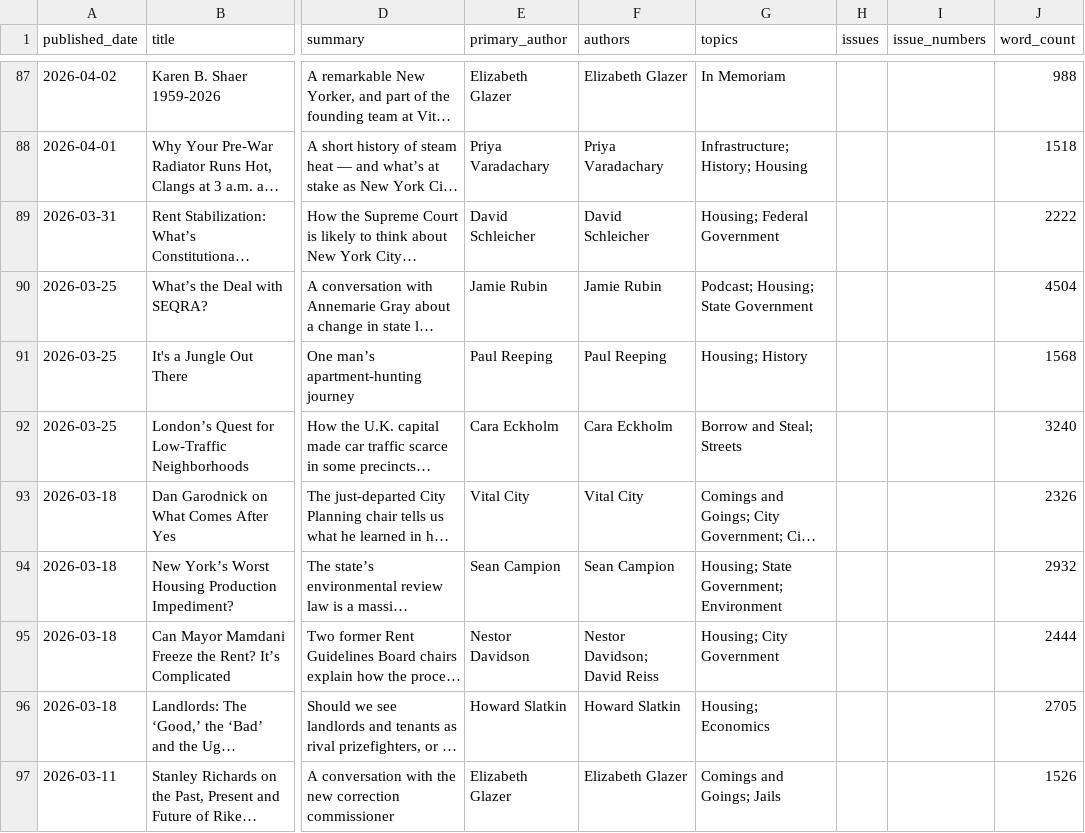
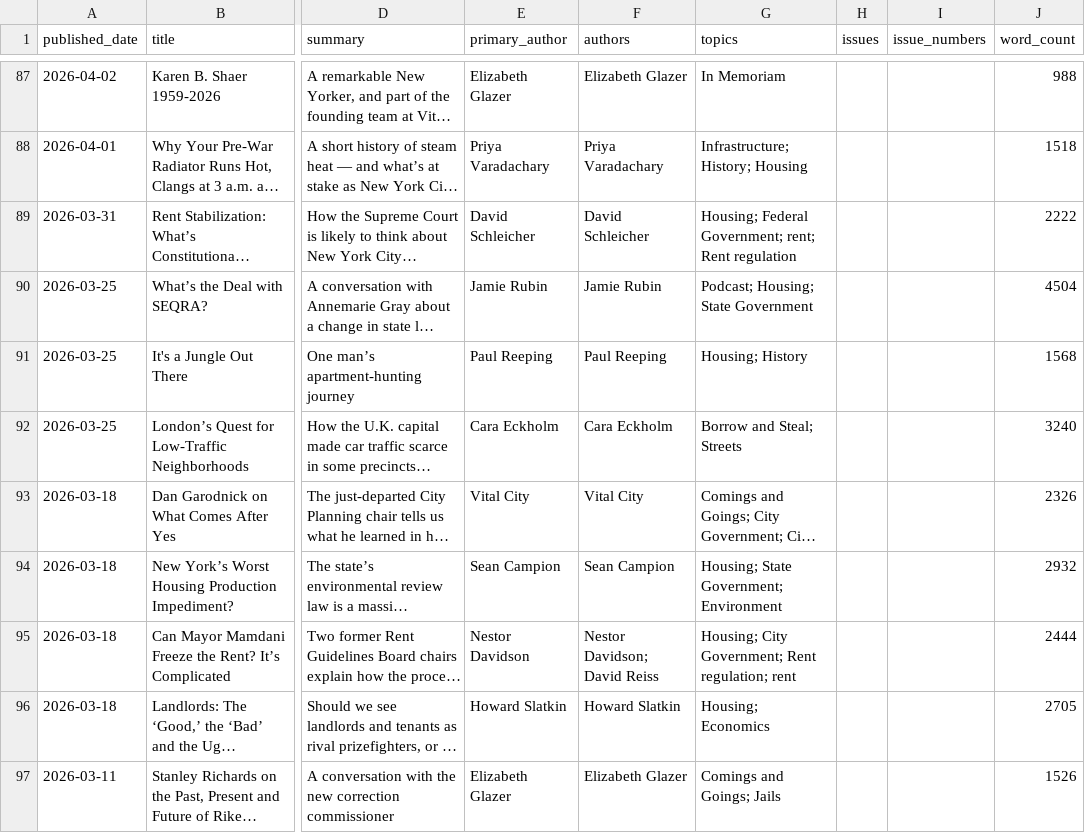
Before and after one commit to Vital-City-NYC/vital-city-catalogue, a CSV file: data/catalogue.csv, drawn as a sheet; only a part is shown, gaps mark what is left out; long unchanged cells end in …; the diff names each change by its address in the sheet, - before the commit and + after, or states it on an @@ line.

```diff
--- a/data/catalogue.csv
+++ b/data/catalogue.csv
-G89 (topics): Housing; Federal Government
+G89 (topics): Housing; Federal Government; rent; Rent regulation
-G95 (topics): Housing; City Government
+G95 (topics): Housing; City Government; Rent regulation; rent
```
Also changed, not shown: 7 other files.
